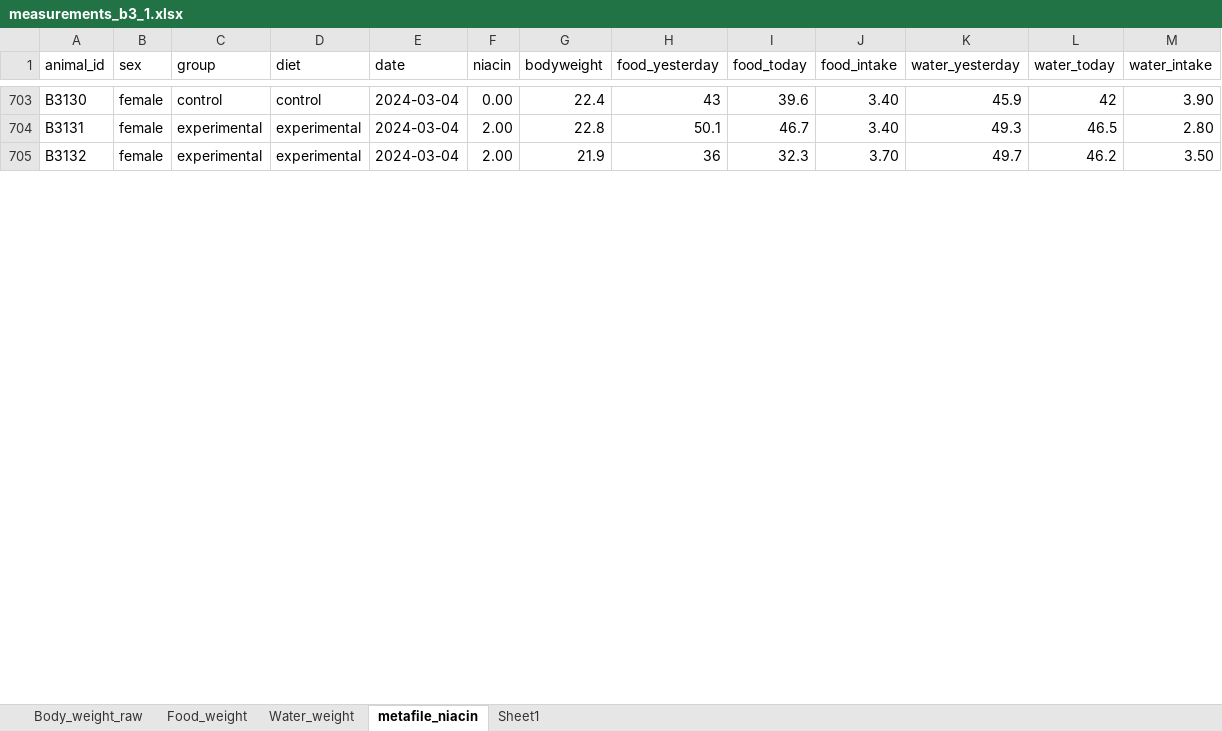
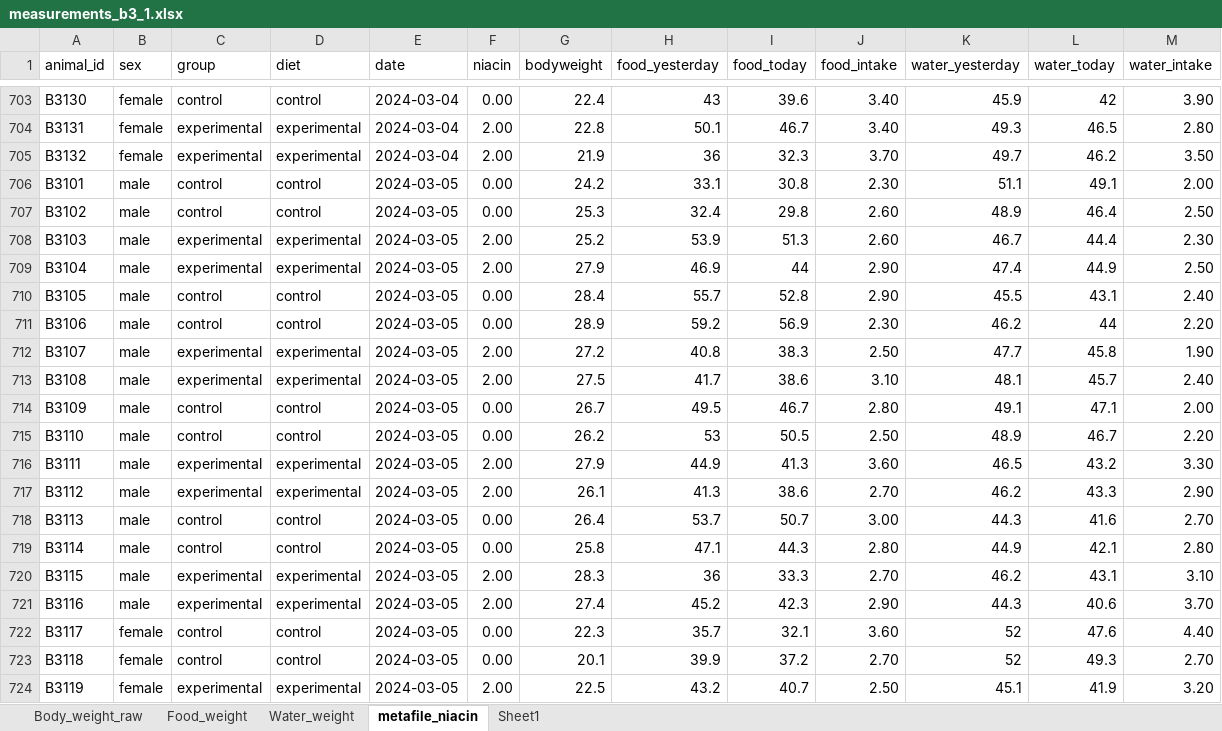
Before and after one commit to marijevisser/niacin, an Excel workbook: data/measurements_b3_1.xlsx, sheet metafile_niacin, drawn as a sheet; only a part is shown, gaps mark what is left out; values as stored, in another font and other column widths than the file's, no borders; the diff covers the shown part only; the diff names each change by its address in the sheet, - before the commit and + after, or states it on an @@ line.

```diff
--- a/data/measurements_b3_1.xlsx (sheet metafile_niacin)
+++ b/data/measurements_b3_1.xlsx (sheet metafile_niacin)
+row 706: B3101 | male | control | control | 2024-03-05 | 0.00 | 24.2 | 33.1 | 30.8 | 2.30 | 51.1 | 49.1 | 2.00
+row 707: B3102 | male | control | control | 2024-03-05 | 0.00 | 25.3 | 32.4 | 29.8 | 2.60 | 48.9 | 46.4 | 2.50
+row 708: B3103 | male | experimental | experimental | 2024-03-05 | 2.00 | 25.2 | 53.9 | 51.3 | 2.60 | 46.7 | 44.4 | 2.30
+row 709: B3104 | male | experimental | experimental | 2024-03-05 | 2.00 | 27.9 | 46.9 | 44 | 2.90 | 47.4 | 44.9 | 2.50
+row 710: B3105 | male | control | control | 2024-03-05 | 0.00 | 28.4 | 55.7 | 52.8 | 2.90 | 45.5 | 43.1 | 2.40
+row 711: B3106 | male | control | control | 2024-03-05 | 0.00 | 28.9 | 59.2 | 56.9 | 2.30 | 46.2 | 44 | 2.20
+row 712: B3107 | male | experimental | experimental | 2024-03-05 | 2.00 | 27.2 | 40.8 | 38.3 | 2.50 | 47.7 | 45.8 | 1.90
+row 713: B3108 | male | experimental | experimental | 2024-03-05 | 2.00 | 27.5 | 41.7 | 38.6 | 3.10 | 48.1 | 45.7 | 2.40
+row 714: B3109 | male | control | control | 2024-03-05 | 0.00 | 26.7 | 49.5 | 46.7 | 2.80 | 49.1 | 47.1 | 2.00
+row 715: B3110 | male | control | control | 2024-03-05 | 0.00 | 26.2 | 53 | 50.5 | 2.50 | 48.9 | 46.7 | 2.20
+row 716: B3111 | male | experimental | experimental | 2024-03-05 | 2.00 | 27.9 | 44.9 | 41.3 | 3.60 | 46.5 | 43.2 | 3.30
+row 717: B3112 | male | experimental | experimental | 2024-03-05 | 2.00 | 26.1 | 41.3 | 38.6 | 2.70 | 46.2 | 43.3 | 2.90
+row 718: B3113 | male | control | control | 2024-03-05 | 0.00 | 26.4 | 53.7 | 50.7 | 3.00 | 44.3 | 41.6 | 2.70
+row 719: B3114 | male | control | control | 2024-03-05 | 0.00 | 25.8 | 47.1 | 44.3 | 2.80 | 44.9 | 42.1 | 2.80
+row 720: B3115 | male | experimental | experimental | 2024-03-05 | 2.00 | 28.3 | 36 | 33.3 | 2.70 | 46.2 | 43.1 | 3.10
+row 721: B3116 | male | experimental | experimental | 2024-03-05 | 2.00 | 27.4 | 45.2 | 42.3 | 2.90 | 44.3 | 40.6 | 3.70
+row 722: B3117 | female | control | control | 2024-03-05 | 0.00 | 22.3 | 35.7 | 32.1 | 3.60 | 52 | 47.6 | 4.40
+row 723: B3118 | female | control | control | 2024-03-05 | 0.00 | 20.1 | 39.9 | 37.2 | 2.70 | 52 | 49.3 | 2.70
+row 724: B3119 | female | experimental | experimental | 2024-03-05 | 2.00 | 22.5 | 43.2 | 40.7 | 2.50 | 45.1 | 41.9 | 3.20
```
Also changed, not shown: 45 added rows and 128 edited cells elsewhere in this sheet, sheet Food_weight, sheet Water_weight, sheet Body_weight_raw, 2 other files.
